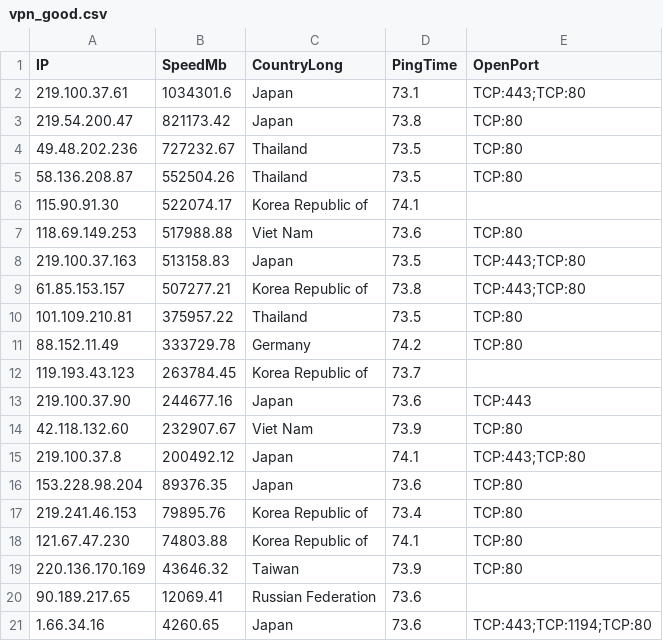
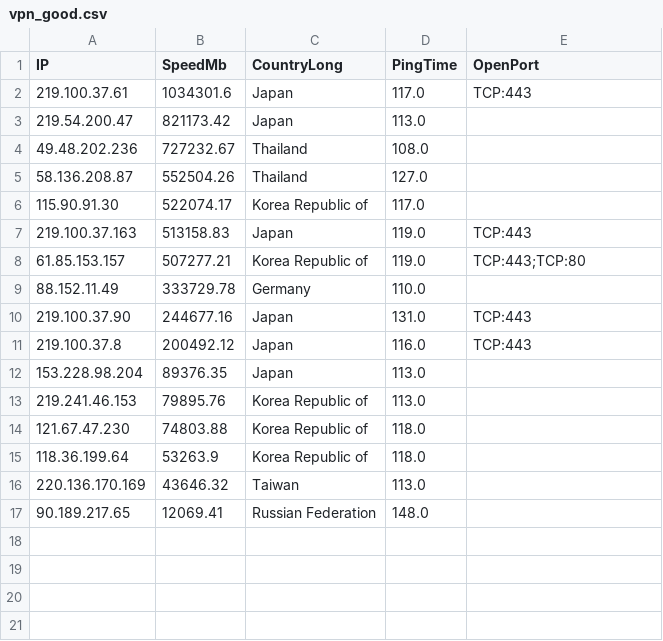
Before and after one commit to hrft/net_tools, a CSV file: vpn_good.csv, drawn as a sheet.

```diff
--- a/vpn_good.csv
+++ b/vpn_good.csv
@@ -1,21 +1,17 @@
 IP,SpeedMb,CountryLong,PingTime,OpenPort
-219.100.37.61,1034301.6,Japan,73.1,TCP:443;TCP:80
-219.54.200.47,821173.42,Japan,73.8,TCP:80
-49.48.202.236,727232.67,Thailand,73.5,TCP:80
-58.136.208.87,552504.26,Thailand,73.5,TCP:80
-115.90.91.30,522074.17,Korea Republic of,74.1,
-118.69.149.253,517988.88,Viet Nam,73.6,TCP:80
-219.100.37.163,513158.83,Japan,73.5,TCP:443;TCP:80
-61.85.153.157,507277.21,Korea Republic of,73.8,TCP:443;TCP:80
-101.109.210.81,375957.22,Thailand,73.5,TCP:80
-88.152.11.49,333729.78,Germany,74.2,TCP:80
-119.193.43.123,263784.45,Korea Republic of,73.7,
-219.100.37.90,244677.16,Japan,73.6,TCP:443
-42.118.132.60,232907.67,Viet Nam,73.9,TCP:80
-219.100.37.8,200492.12,Japan,74.1,TCP:443;TCP:80
-153.228.98.204,89376.35,Japan,73.6,TCP:80
-219.241.46.153,79895.76,Korea Republic of,73.4,TCP:80
-121.67.47.230,74803.88,Korea Republic of,74.1,TCP:80
-220.136.170.169,43646.32,Taiwan,73.9,TCP:80
-90.189.217.65,12069.41,Russian Federation,73.6,
-1.66.34.16,4260.65,Japan,73.6,TCP:443;TCP:1194;TCP:80
+219.100.37.61,1034301.6,Japan,117.0,TCP:443
+219.54.200.47,821173.42,Japan,113.0,
+49.48.202.236,727232.67,Thailand,108.0,
+58.136.208.87,552504.26,Thailand,127.0,
+115.90.91.30,522074.17,Korea Republic of,117.0,
+219.100.37.163,513158.83,Japan,119.0,TCP:443
+61.85.153.157,507277.21,Korea Republic of,119.0,TCP:443;TCP:80
+88.152.11.49,333729.78,Germany,110.0,
+219.100.37.90,244677.16,Japan,131.0,TCP:443
+219.100.37.8,200492.12,Japan,116.0,TCP:443
+153.228.98.204,89376.35,Japan,113.0,
+219.241.46.153,79895.76,Korea Republic of,113.0,
+121.67.47.230,74803.88,Korea Republic of,118.0,
+118.36.199.64,53263.9,Korea Republic of,118.0,
+220.136.170.169,43646.32,Taiwan,113.0,
+90.189.217.65,12069.41,Russian Federation,148.0,
```
Also changed, not shown: 2 other files.
